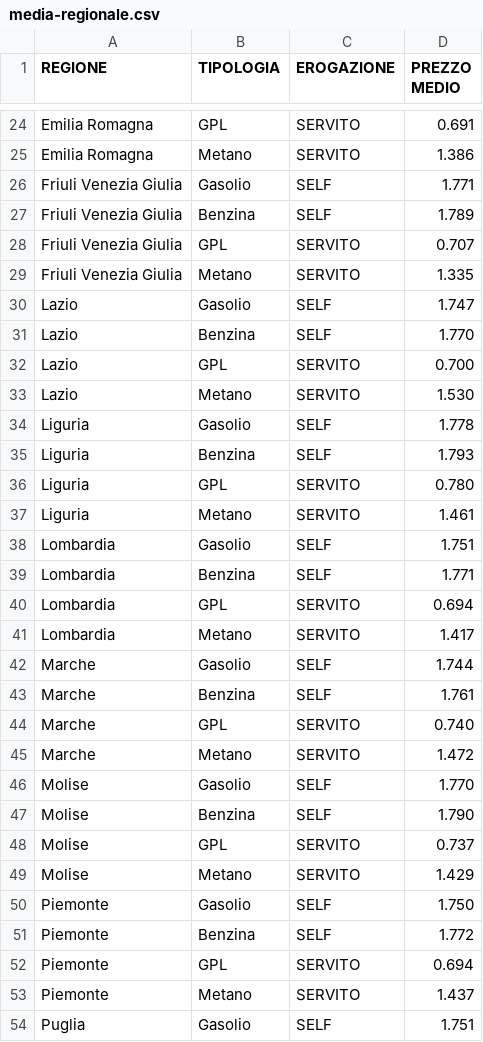
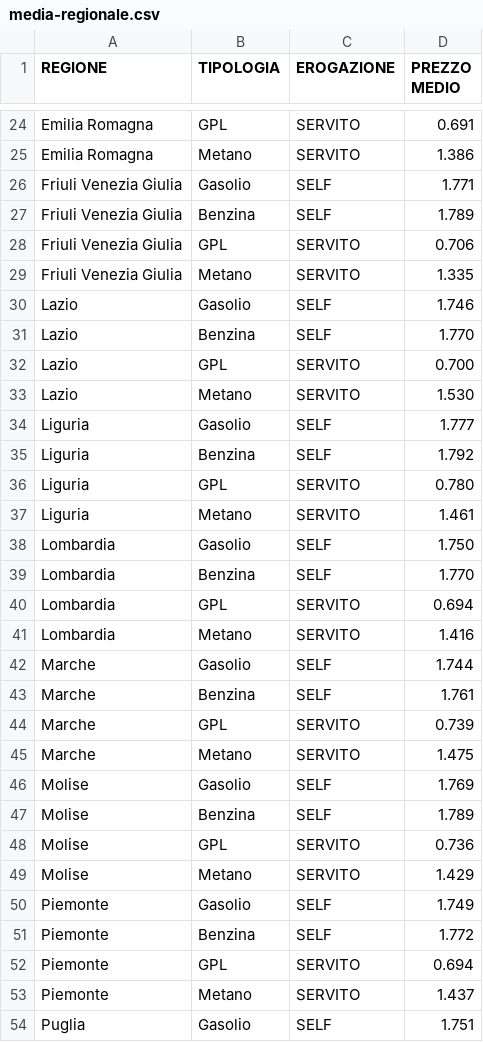
Before and after one commit to aborruso/archivioDatiPubbliciPreziosi, a CSV file: docs/mimit-carburanti/media-regionale.csv, drawn as a sheet; only a part is shown, gaps mark what is left out; the diff covers the shown part only.

```diff
--- a/docs/mimit-carburanti/media-regionale.csv
+++ b/docs/mimit-carburanti/media-regionale.csv
@@ -27,5 +27,5 @@ Friuli Venezia Giulia,Gasolio,SELF,1.771
 Friuli Venezia Giulia,Benzina,SELF,1.789
-Friuli Venezia Giulia,GPL,SERVITO,0.707
+Friuli Venezia Giulia,GPL,SERVITO,0.706
 Friuli Venezia Giulia,Metano,SERVITO,1.335
-Lazio,Gasolio,SELF,1.747
+Lazio,Gasolio,SELF,1.746
 Lazio,Benzina,SELF,1.770
@@ -33,19 +33,19 @@ Lazio,GPL,SERVITO,0.700
 Lazio,Metano,SERVITO,1.530
-Liguria,Gasolio,SELF,1.778
-Liguria,Benzina,SELF,1.793
+Liguria,Gasolio,SELF,1.777
+Liguria,Benzina,SELF,1.792
 Liguria,GPL,SERVITO,0.780
 Liguria,Metano,SERVITO,1.461
-Lombardia,Gasolio,SELF,1.751
-Lombardia,Benzina,SELF,1.771
+Lombardia,Gasolio,SELF,1.750
+Lombardia,Benzina,SELF,1.770
 Lombardia,GPL,SERVITO,0.694
-Lombardia,Metano,SERVITO,1.417
+Lombardia,Metano,SERVITO,1.416
 Marche,Gasolio,SELF,1.744
 Marche,Benzina,SELF,1.761
-Marche,GPL,SERVITO,0.740
-Marche,Metano,SERVITO,1.472
-Molise,Gasolio,SELF,1.770
-Molise,Benzina,SELF,1.790
-Molise,GPL,SERVITO,0.737
+Marche,GPL,SERVITO,0.739
+Marche,Metano,SERVITO,1.475
+Molise,Gasolio,SELF,1.769
+Molise,Benzina,SELF,1.789
+Molise,GPL,SERVITO,0.736
 Molise,Metano,SERVITO,1.429
-Piemonte,Gasolio,SELF,1.750
+Piemonte,Gasolio,SELF,1.749
 Piemonte,Benzina,SELF,1.772
```
Also changed, not shown: 20 edited cells elsewhere in this file, 1 other file.
